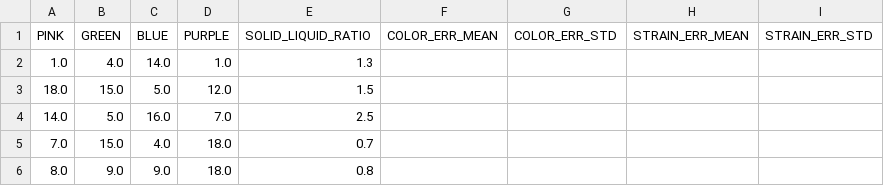
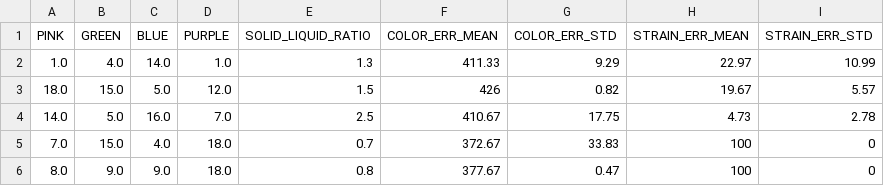
Before and after one commit to byronmillet/MaterialsInformatics, a CSV file: byron/Final Project/JelloOp/data/sobol_trials.csv, drawn as a sheet.

Commit message:
updated byron 23april2024

```diff
--- a/byron/Final Project/JelloOp/data/sobol_trials.csv
+++ b/byron/Final Project/JelloOp/data/sobol_trials.csv
@@ -1,6 +1,6 @@
 PINK,GREEN,BLUE,PURPLE,SOLID_LIQUID_RATIO,COLOR_ERR_MEAN,COLOR_ERR_STD,STRAIN_ERR_MEAN,STRAIN_ERR_STD
-1.0,4.0,14.0,1.0,1.3,,,,
-18.0,15.0,5.0,12.0,1.5,,,,
-14.0,5.0,16.0,7.0,2.5,,,,
-7.0,15.0,4.0,18.0,0.7,,,,
-8.0,9.0,9.0,18.0,0.8,,,,
+1.0,4.0,14.0,1.0,1.3,411.33,9.29,22.97,10.99
+18.0,15.0,5.0,12.0,1.5,426,0.82,19.67,5.57
+14.0,5.0,16.0,7.0,2.5,410.67,17.75,4.73,2.78
+7.0,15.0,4.0,18.0,0.7,372.67,33.83,100,0
+8.0,9.0,9.0,18.0,0.8,377.67,0.47,100,0
```
Also changed, not shown: 5 other files.
